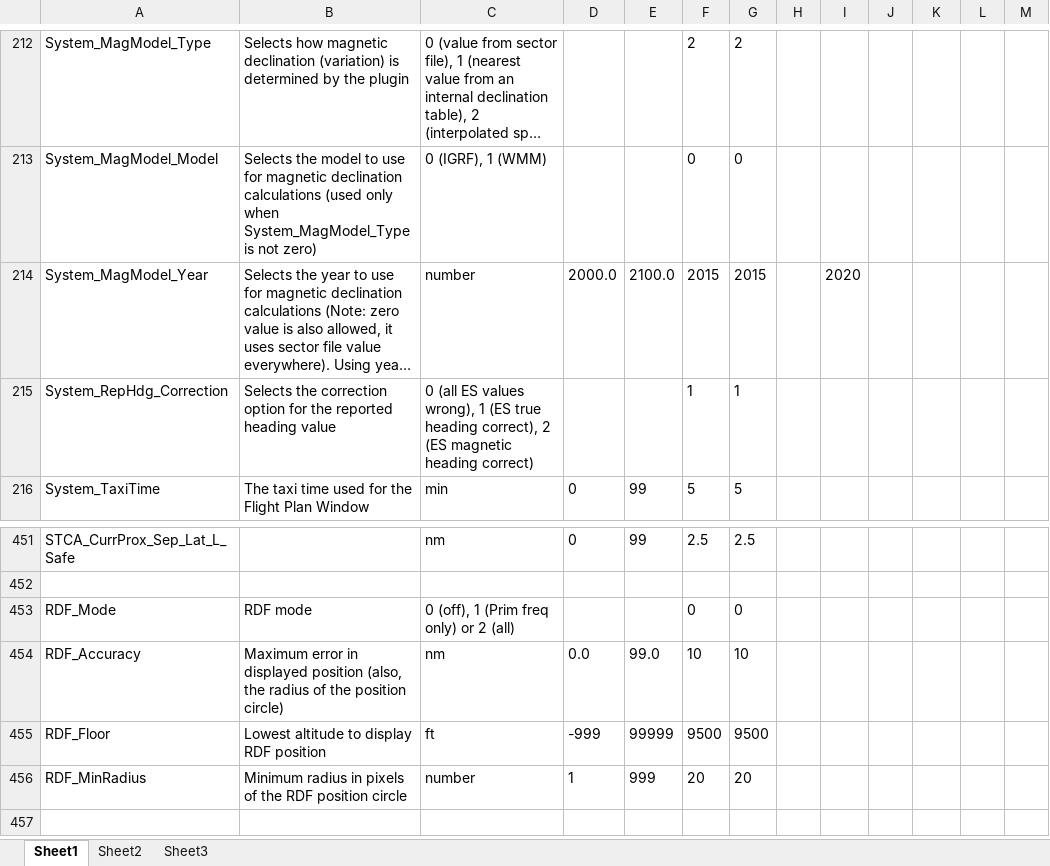
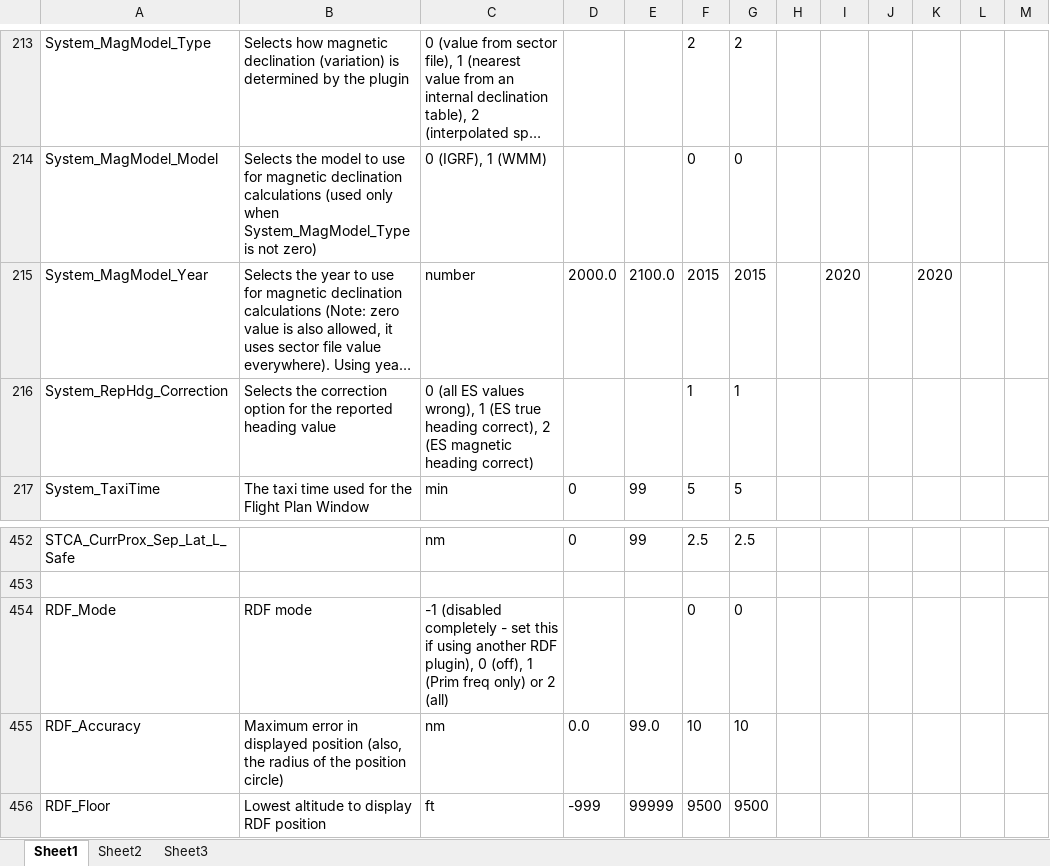
Before and after one commit to pinatacolada/topskylppc, an Excel workbook: topsky/TopSky_Developer_Guide_Settings.xlsx, sheet Sheet1, drawn as a sheet; only a part is shown, gaps mark what is left out; the shorter side is filled out with more unchanged rows; long unchanged cells end in …; values as stored, in another font and other column widths than the file's, no borders; conditional formats not drawn; addresses are those after the commit; the diff covers the shown part only; the diff names each change by its address in the sheet, - before the commit and + after, or states it on an @@ line.

```diff
--- a/topsky/TopSky_Developer_Guide_Settings.xlsx (sheet Sheet1)
+++ b/topsky/TopSky_Developer_Guide_Settings.xlsx (sheet Sheet1)
-K215: (empty)
+K215: 2020
-C454: 0 (off),…
+C454: -1 (disabled completely - set this if using another RDF plugin), 0 (off),…
```
Also changed, not shown: 21 added rows elsewhere in this sheet, 5 other files.
